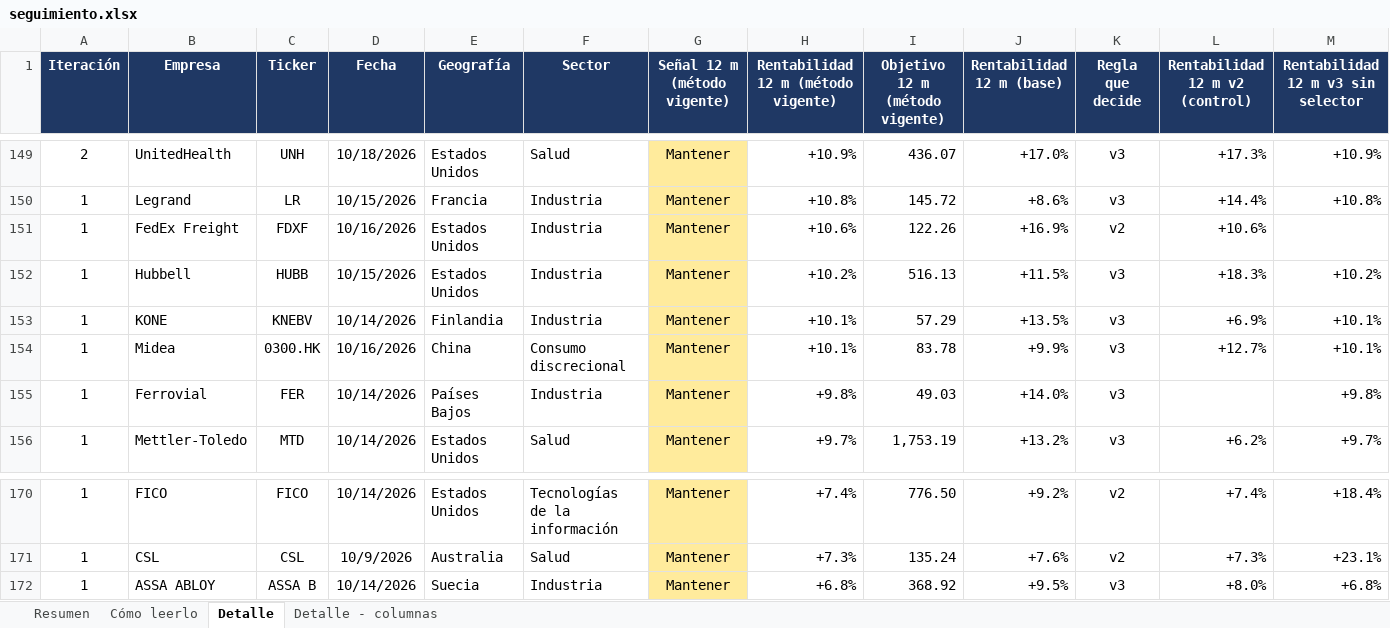
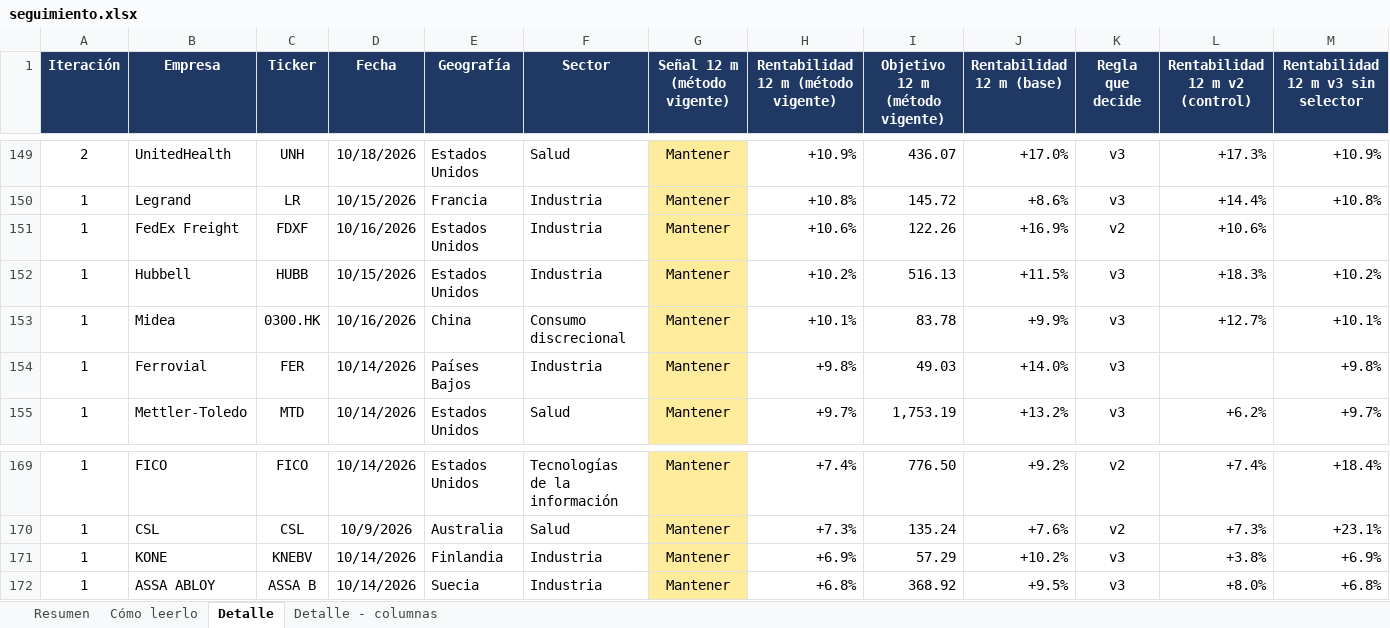
Before and after one commit to HotisS/analisis-inversion, an Excel workbook: seguimiento.xlsx, sheet Detalle, drawn as a sheet; only a part is shown, gaps mark what is left out; values as stored, in another font and other column widths than the file's, no borders; removed rows and columns are numbered as before the commit, all else as after; rows hold the shown columns only; the diff names each change by its address in the sheet, - before the commit and + after, or states it on an @@ line.

```diff
--- a/seguimiento.xlsx (sheet Detalle)
+++ b/seguimiento.xlsx (sheet Detalle)
-row 153: 1 | KONE | KNEBV | 10/14/2026 | Finlandia | Industria | Mantener | +10.1% | 57.29 | +13.5% | v3 | +6.9% | +10.1%
+row 171: 1 | KONE | KNEBV | 10/14/2026 | Finlandia | Industria | Mantener | +6.9% | 57.29 | +10.2% | v3 | +3.8% | +6.9%
```
Also changed, not shown: sheet Resumen, 2 other files.
